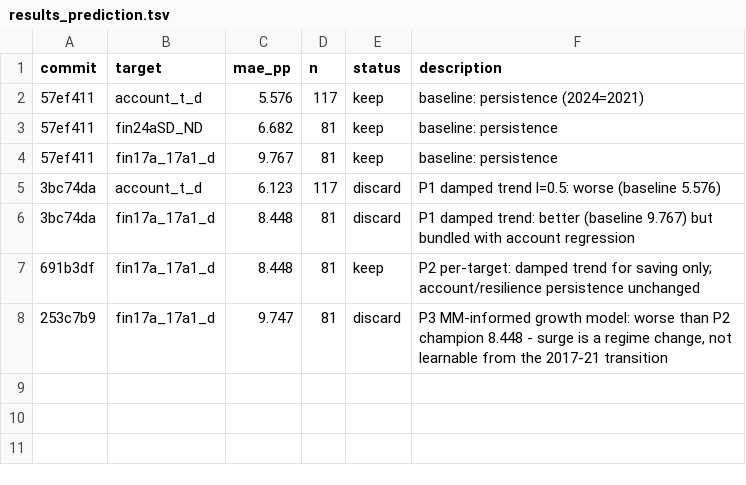
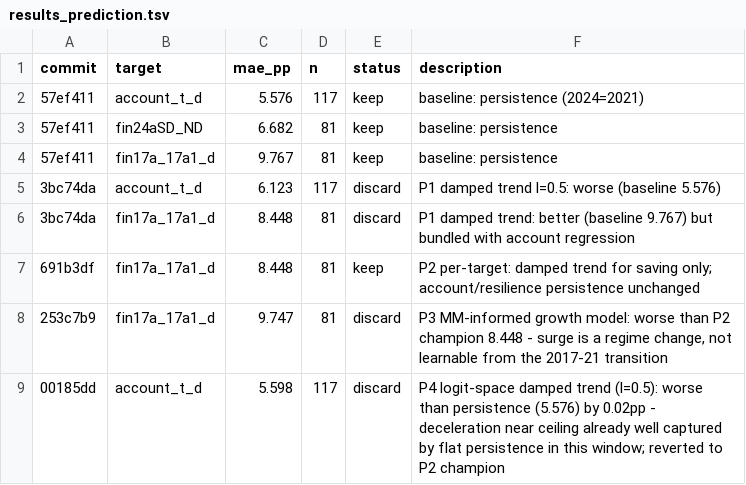
Before and after one commit to grgbkv/financial-inclusion-findex-2025, a TSV file: 05_AutoResearch/results_prediction.tsv, drawn as a sheet; the diff names each change by its address in the sheet, - before the commit and + after, or states it on an @@ line.

Commit message:
P4 logged (discard), predictor reverted to P2 champion; afternoon cycle wrap-up

```diff
--- a/05_AutoResearch/results_prediction.tsv
+++ b/05_AutoResearch/results_prediction.tsv
+row 9: 00185dd | account_t_d | 5.598 | 117 | discard | P4 logit-space damped trend (l=0.5): worse than persistence (5.576) by 0.02pp - deceleration near ceiling already well captured by flat persistence in this window; reverted to P2 champion
```
Also changed, not shown: 2 other files.
